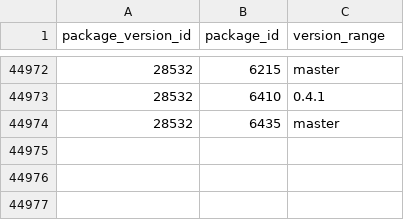
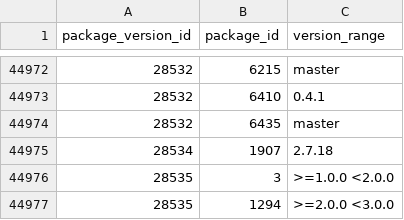
Before and after one commit to SoftwareNetwork/database, a CSV file: package_version_dependency.csv, drawn as a sheet; only a part is shown, gaps mark what is left out; the diff names each change by its address in the sheet, - before the commit and + after, or states it on an @@ line.

```diff
--- a/package_version_dependency.csv
+++ b/package_version_dependency.csv
+row 44975: 28534 | 1907 | 2.7.18
+row 44976: 28535 | 3 | >=1.0.0 <2.0.0
+row 44977: 28535 | 1294 | >=2.0.0 <3.0.0
```
Also changed, not shown: 2 other files.
